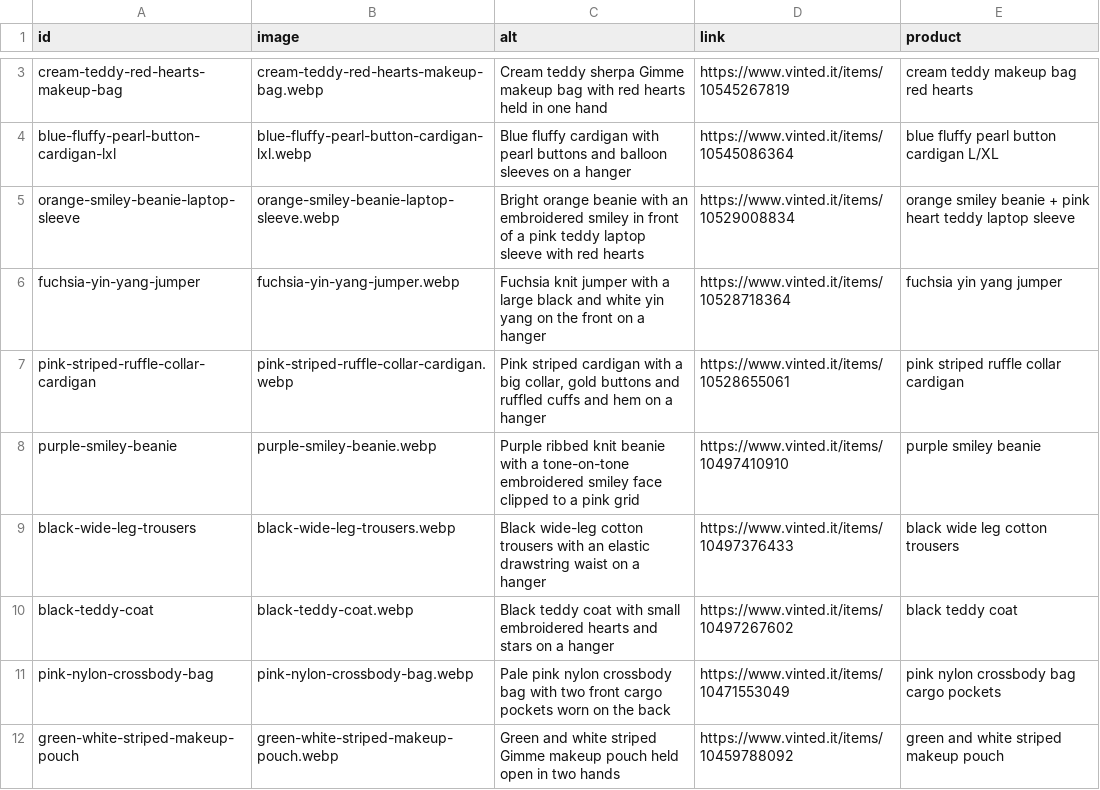
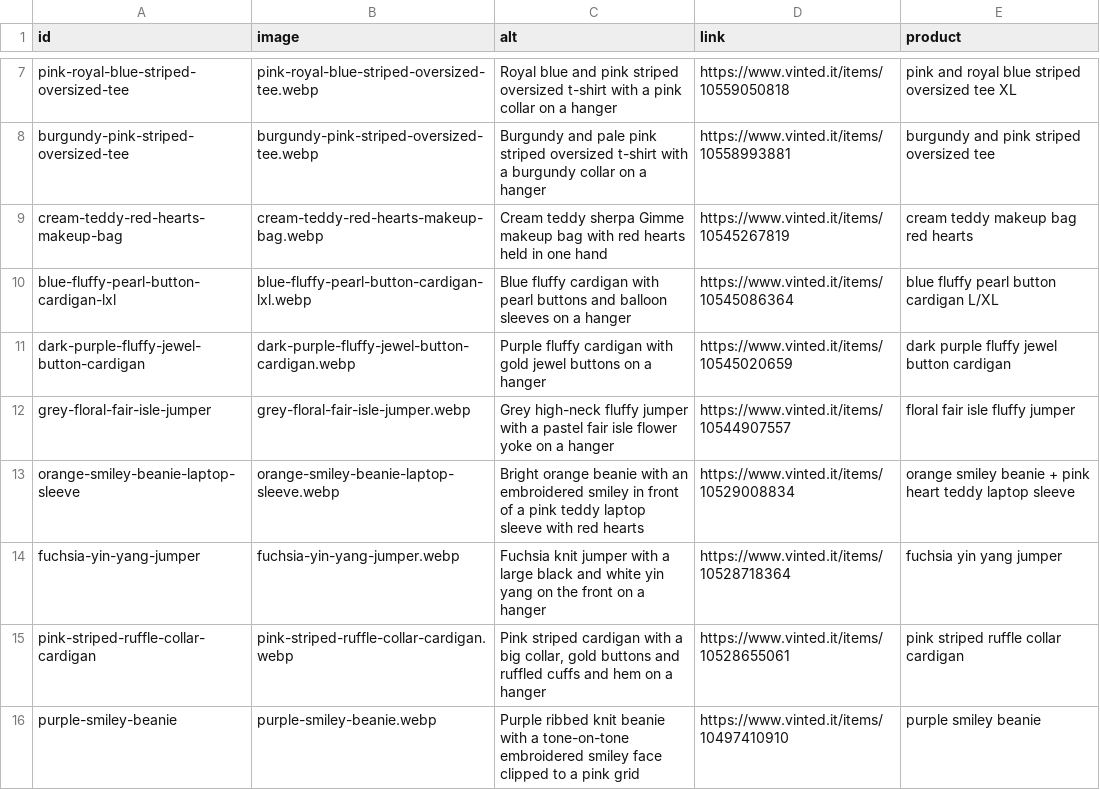
Before and after one commit to riccioeliana-gif/shop-link-launchpad, a CSV file: src/data/carousel.csv, drawn as a sheet; only a part is shown, gaps mark what is left out; the shorter side is filled out with more unchanged rows; the diff covers the shown part only; the diff names each change by its address in the sheet, - before the commit and + after, or states it on an @@ line.

```diff
--- a/src/data/carousel.csv
+++ b/src/data/carousel.csv
+row 7: pink-royal-blue-striped-oversized-tee | pink-royal-blue-striped-oversized-tee.webp | Royal blue and pink striped oversized t-shirt with a pink collar on a hanger | https://www.vinted.it/items/10559050818 | pink and royal blue striped oversized tee XL
+row 8: burgundy-pink-striped-oversized-tee | burgundy-pink-striped-oversized-tee.webp | Burgundy and pale pink striped oversized t-shirt with a burgundy collar on a hanger | https://www.vinted.it/items/10558993881 | burgundy and pink striped oversized tee
+row 11: dark-purple-fluffy-jewel-button-cardigan | dark-purple-fluffy-jewel-button-cardigan.webp | Purple fluffy cardigan with gold jewel buttons on a hanger | https://www.vinted.it/items/10545020659 | dark purple fluffy jewel button cardigan
+row 12: grey-floral-fair-isle-jumper | grey-floral-fair-isle-jumper.webp | Grey high-neck fluffy jumper with a pastel fair isle flower yoke on a hanger | https://www.vinted.it/items/10544907557 | floral fair isle fluffy jumper
```
Also changed, not shown: 10 added rows and 3 removed rows elsewhere in this file, 14 other files.
